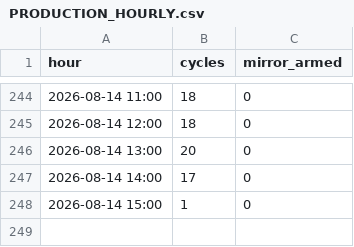
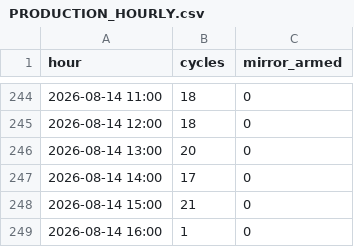
Before and after one commit to ankitkumar-nps/cnc-live-demo, a CSV file: deployments/iot/customer-demo/dashboard/data/PRODUCTION_HOURLY.csv, drawn as a sheet; only a part is shown, gaps mark what is left out.

Commit message:
Update CNC production log data (2026-08-14)

```diff
--- a/deployments/iot/customer-demo/dashboard/data/PRODUCTION_HOURLY.csv
+++ b/deployments/iot/customer-demo/dashboard/data/PRODUCTION_HOURLY.csv
@@ -247,2 +247,3 @@ hour,cycles,mirror_armed
 2026-08-14 14:00,17,0
-2026-08-14 15:00,1,0
+2026-08-14 15:00,21,0
+2026-08-14 16:00,1,0
```
Also changed, not shown: deployments/iot/customer-demo/dashboard/data/PRODUCTION_LEDGER.csv, 1 other file.
